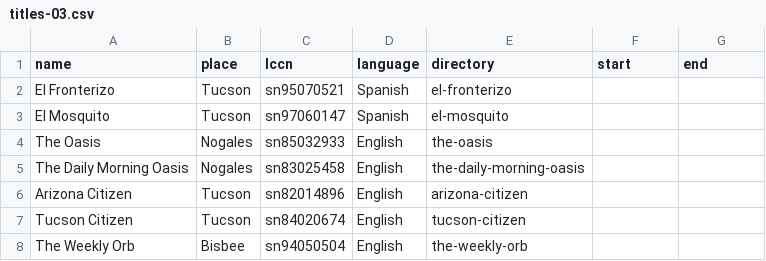
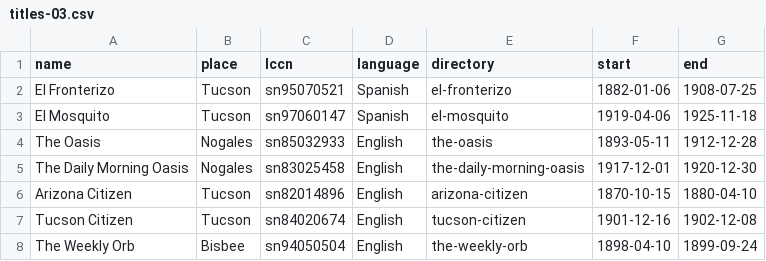
Before and after one commit to jcoliver/borderlands-newspapers, a CSV file: data/titles-03.csv, drawn as a sheet.

Commit message:
Add date ranges in titles-03.csv

```diff
--- a/data/titles-03.csv
+++ b/data/titles-03.csv
@@ -1,8 +1,8 @@
 name,place,lccn,language,directory,start,end
-El Fronterizo,Tucson,sn95070521,Spanish,el-fronterizo,,
-El Mosquito,Tucson,sn97060147,Spanish,el-mosquito,,
-The Oasis,Nogales,sn85032933,English,the-oasis,,
-The Daily Morning Oasis,Nogales,sn83025458,English,the-daily-morning-oasis,,
-Arizona Citizen,Tucson,sn82014896,English,arizona-citizen,,
-Tucson Citizen,Tucson,sn84020674,English,tucson-citizen,,
-The Weekly Orb,Bisbee,sn94050504,English,the-weekly-orb,,
+El Fronterizo,Tucson,sn95070521,Spanish,el-fronterizo,1882-01-06,1908-07-25
+El Mosquito,Tucson,sn97060147,Spanish,el-mosquito,1919-04-06,1925-11-18
+The Oasis,Nogales,sn85032933,English,the-oasis,1893-05-11,1912-12-28
+The Daily Morning Oasis,Nogales,sn83025458,English,the-daily-morning-oasis,1917-12-01,1920-12-30
+Arizona Citizen,Tucson,sn82014896,English,arizona-citizen,1870-10-15,1880-04-10
+Tucson Citizen,Tucson,sn84020674,English,tucson-citizen,1901-12-16,1902-12-08
+The Weekly Orb,Bisbee,sn94050504,English,the-weekly-orb,1898-04-10,1899-09-24
```
